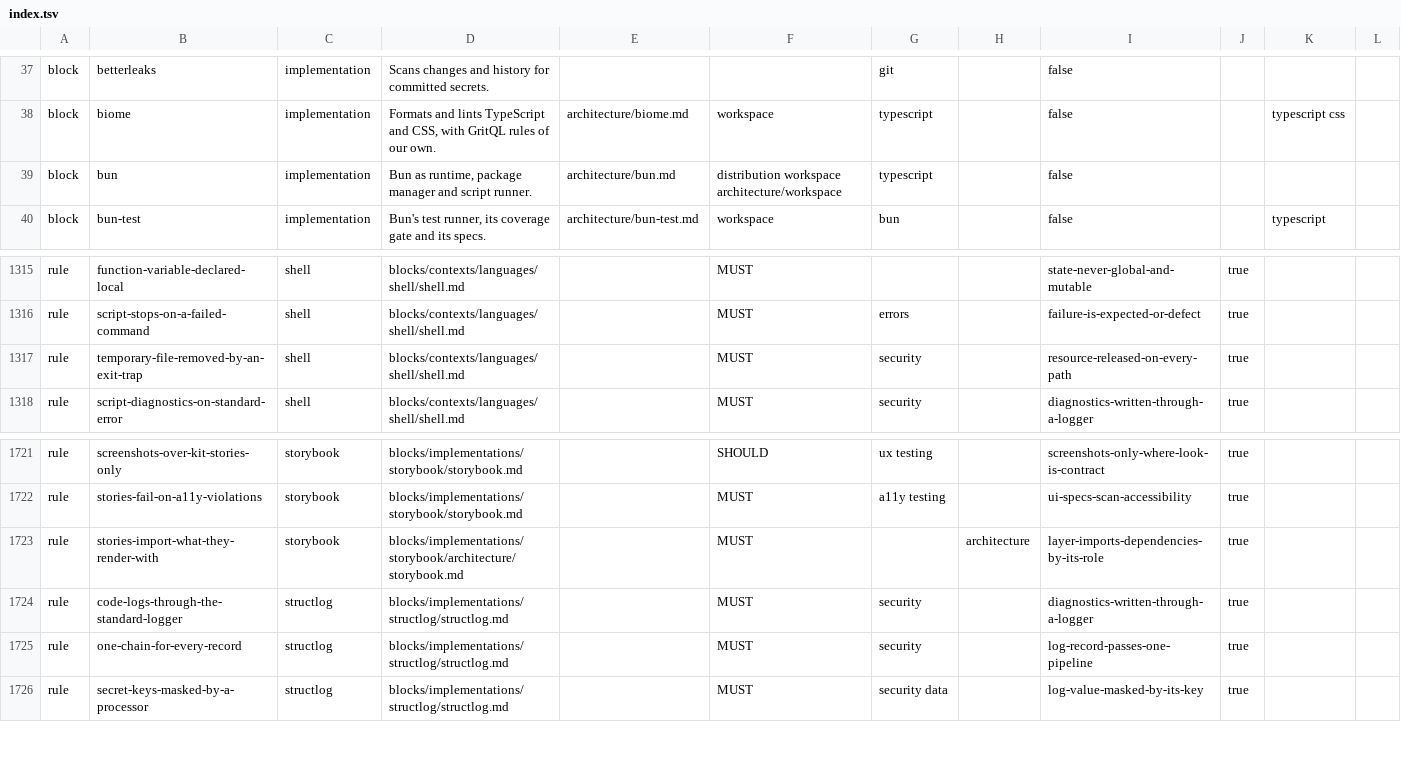
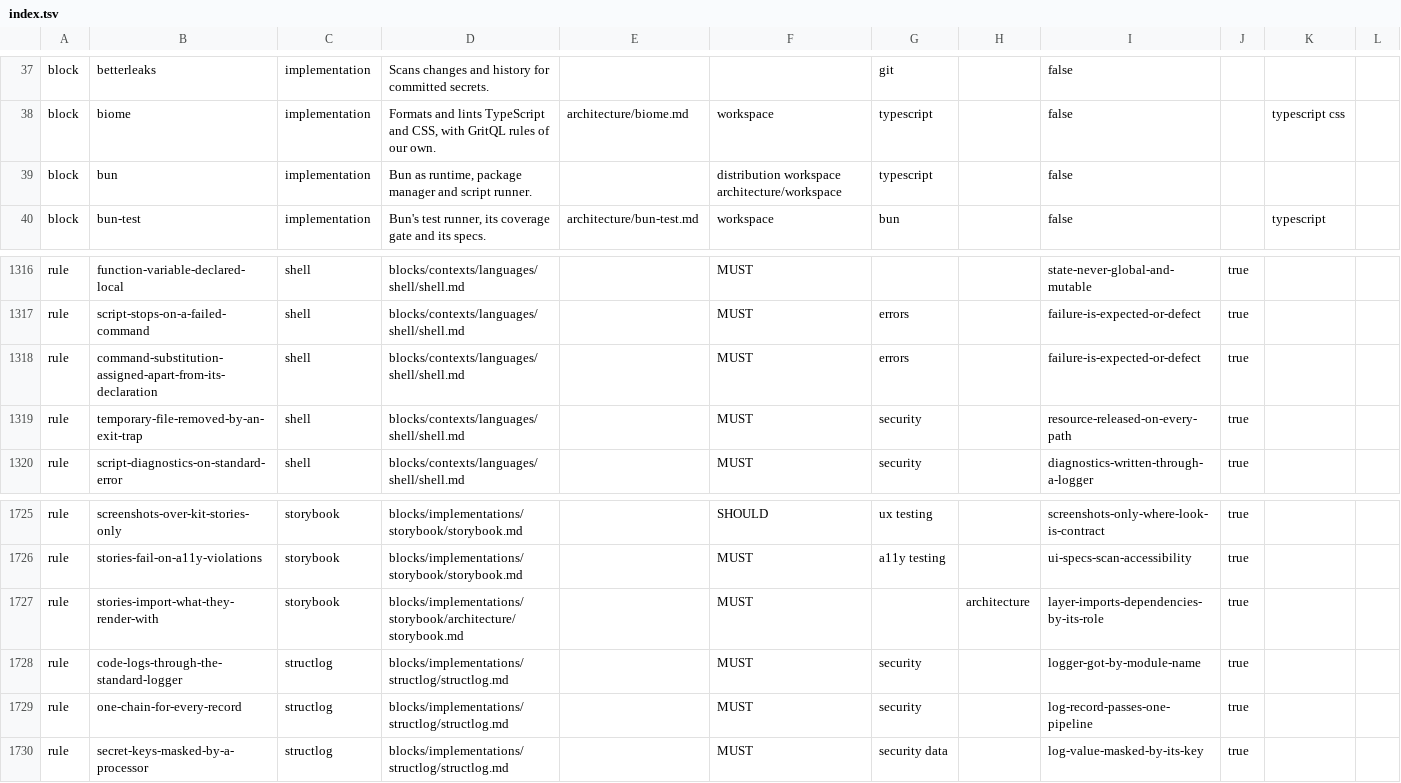
Before and after one commit to droneey/constitution, a TSV file: digests/index.tsv, drawn as a sheet; only a part is shown, gaps mark what is left out; addresses are those after the commit; rows hold the shown columns only; the diff covers the shown part only; the diff names each change by its address in the sheet, - before the commit and + after, or states it on an @@ line.

Commit message:
fix: Close what the seventeenth review found in core and the contexts

```diff
--- a/digests/index.tsv
+++ b/digests/index.tsv
-E39: architecture/bun.md
+E39: (empty)
+row 1318: rule | command-substitution-assigned-apart-from-its-declaration | shell | blocks/contexts/languages/shell/shell.md |  | MUST | errors |  | failure-is-expected-or-defect | true
-I1728: diagnostics-written-through-a-logger
+I1728: logger-got-by-module-name
```
Also changed, not shown: 4 added rows and 1 removed row elsewhere in this file, 34 other files.
